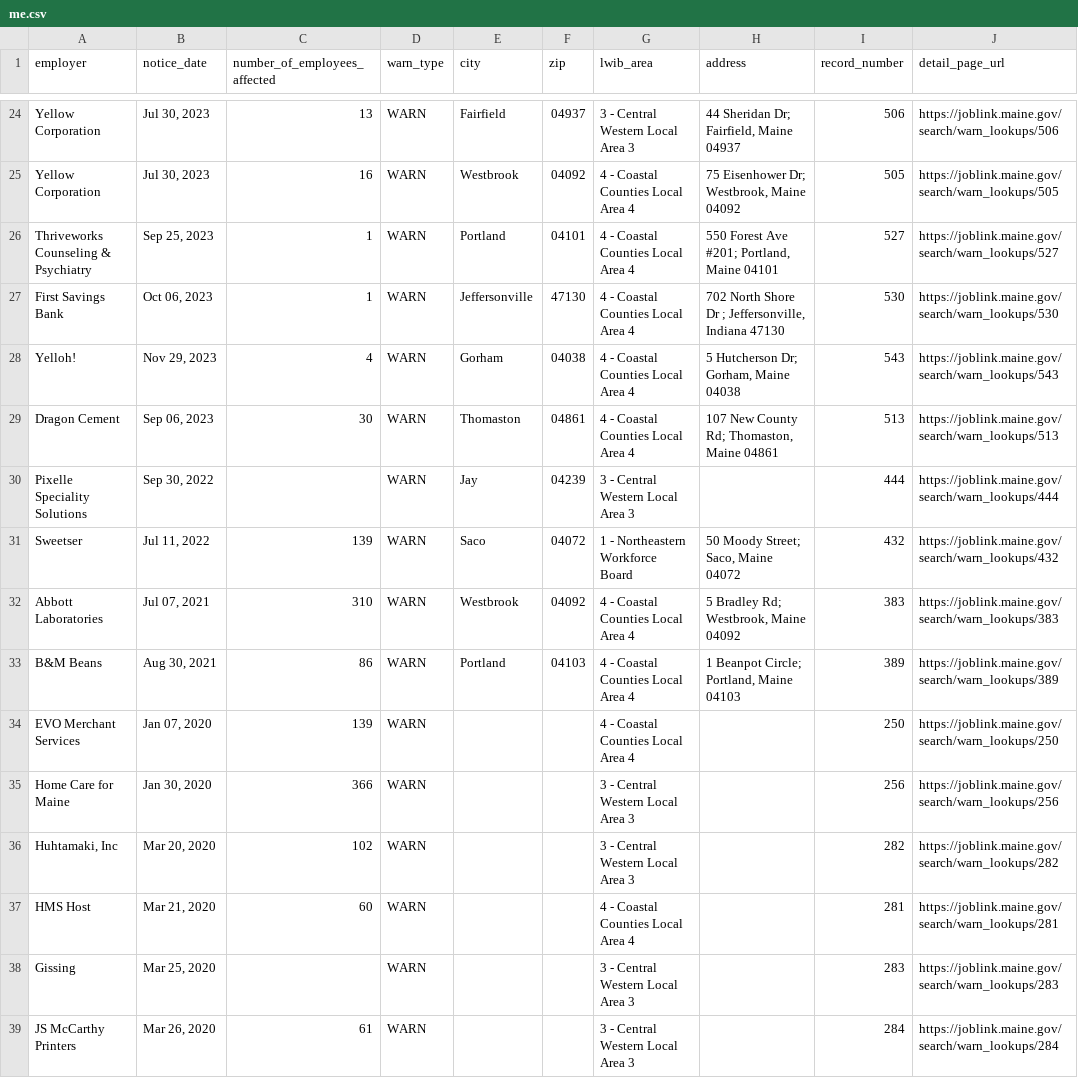
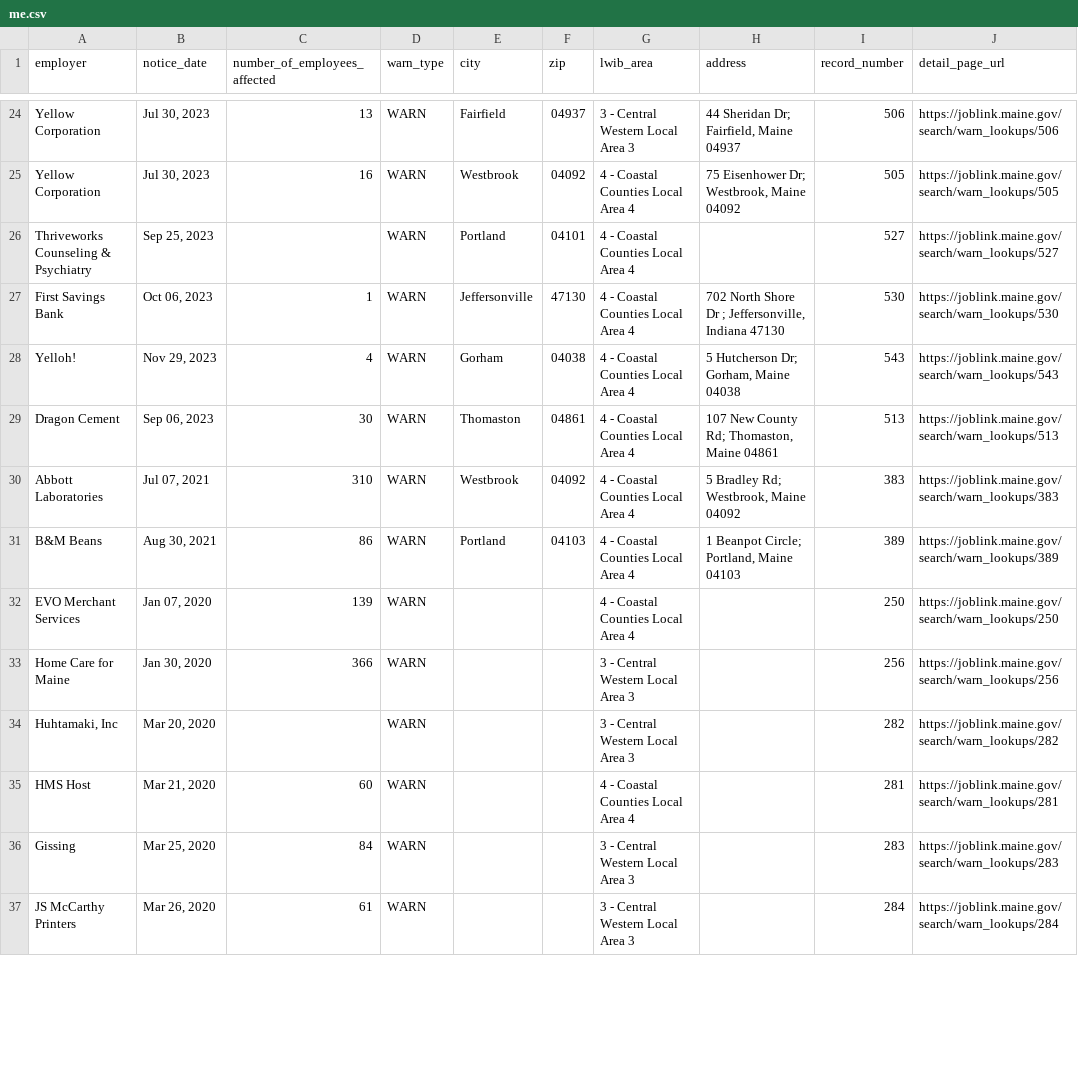
Before and after one commit to FTS-IE/github-actions-tut, a CSV file: data/me.csv, drawn as a sheet; only a part is shown, gaps mark what is left out; the diff covers the shown part only.

```diff
--- a/data/me.csv
+++ b/data/me.csv
@@ -25,3 +25,3 @@ Yellow Corporation,"Jul 30, 2023",13,WARN,Fairfield,04937,3 - Central Western Lo
 Yellow Corporation,"Jul 30, 2023",16,WARN,Westbrook,04092,4 - Coastal Counties Local Area 4,"75 Eisenhower Dr; Westbrook, Maine 04092",505,https://joblink.maine.gov/search/warn_lookups/505
-Thriveworks Counseling & Psychiatry,"Sep 25, 2023",1,WARN,Portland,04101,4 - Coastal Counties Local Area 4,"550 Forest Ave #201; Portland, Maine 04101",527,https://joblink.maine.gov/search/warn_lookups/527
+Thriveworks Counseling & Psychiatry,"Sep 25, 2023",,WARN,Portland,04101,4 - Coastal Counties Local Area 4,,527,https://joblink.maine.gov/search/warn_lookups/527
 First Savings Bank,"Oct 06, 2023",1,WARN,Jeffersonville,47130,4 - Coastal Counties Local Area 4,"702 North Shore Dr ; Jeffersonville, Indiana 47130",530,https://joblink.maine.gov/search/warn_lookups/530
@@ -29,4 +29,2 @@ Yelloh!,"Nov 29, 2023",4,WARN,Gorham,04038,4 - Coastal Counties Local Area 4,"5
 Dragon Cement,"Sep 06, 2023",30,WARN,Thomaston,04861,4 - Coastal Counties Local Area 4,"107 New County Rd; Thomaston, Maine 04861",513,https://joblink.maine.gov/search/warn_lookups/513
-Pixelle Speciality Solutions,"Sep 30, 2022",,WARN,Jay,04239,3 - Central Western Local Area 3,,444,https://joblink.maine.gov/search/warn_lookups/444
-Sweetser,"Jul 11, 2022",139,WARN,Saco,04072,1 - Northeastern Workforce Board,"50 Moody Street; Saco, Maine 04072",432,https://joblink.maine.gov/search/warn_lookups/432
 Abbott Laboratories,"Jul 07, 2021",310,WARN,Westbrook,04092,4 - Coastal Counties Local Area 4,"5 Bradley Rd; Westbrook, Maine 04092",383,https://joblink.maine.gov/search/warn_lookups/383
@@ -35,5 +33,5 @@ EVO Merchant Services,"Jan 07, 2020",139,WARN,,,4 - Coastal Counties Local Area
 Home Care for Maine,"Jan 30, 2020",366,WARN,,,3 - Central Western Local Area 3,,256,https://joblink.maine.gov/search/warn_lookups/256
-"Huhtamaki, Inc","Mar 20, 2020",102,WARN,,,3 - Central Western Local Area 3,,282,https://joblink.maine.gov/search/warn_lookups/282
+"Huhtamaki, Inc","Mar 20, 2020",,WARN,,,3 - Central Western Local Area 3,,282,https://joblink.maine.gov/search/warn_lookups/282
 HMS Host,"Mar 21, 2020",60,WARN,,,4 - Coastal Counties Local Area 4,,281,https://joblink.maine.gov/search/warn_lookups/281
-Gissing,"Mar 25, 2020",,WARN,,,3 - Central Western Local Area 3,,283,https://joblink.maine.gov/search/warn_lookups/283
+Gissing,"Mar 25, 2020",84,WARN,,,3 - Central Western Local Area 3,,283,https://joblink.maine.gov/search/warn_lookups/283
 JS McCarthy Printers,"Mar 26, 2020",61,WARN,,,3 - Central Western Local Area 3,,284,https://joblink.maine.gov/search/warn_lookups/284
```
Also changed, not shown: 15 removed rows and 19 edited cells elsewhere in this file, data/de.csv, data/nj.csv, 9 other files.
